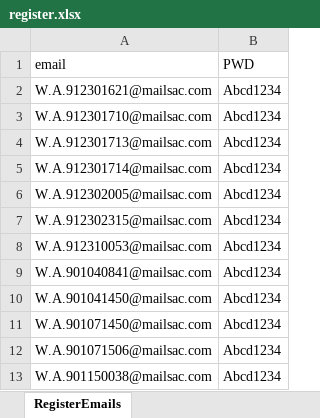
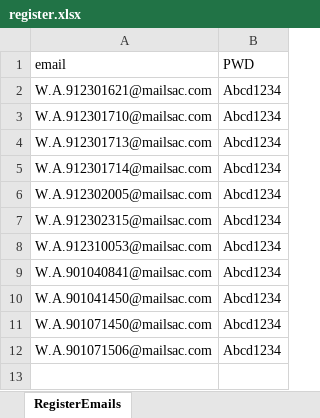
Before and after one commit to ldh100/jtt, an Excel workbook: register.xlsx, sheet RegisterEmails, drawn as a sheet; values as stored, in another font and other column widths than the file's, no borders; the diff names each change by its address in the sheet, - before the commit and + after, or states it on an @@ line.

```diff
--- a/register.xlsx (sheet RegisterEmails)
+++ b/register.xlsx (sheet RegisterEmails)
-row 13: W.A.901150038@mailsac.com | Abcd1234
```
